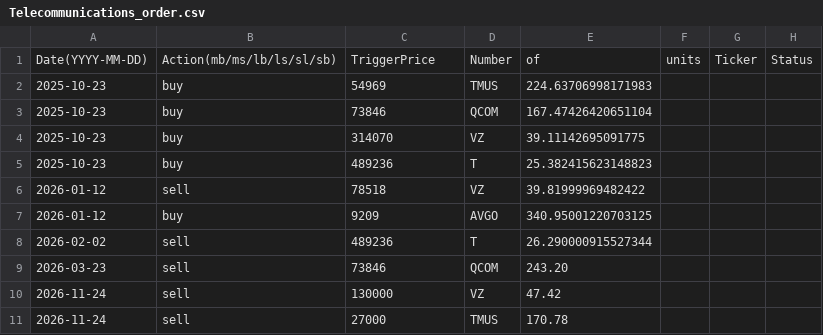
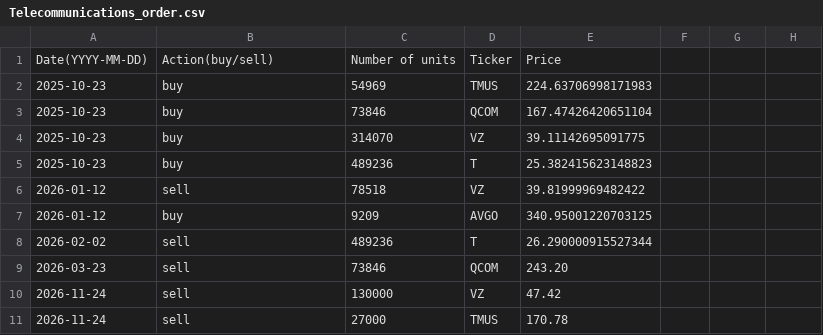
Before and after one commit to clojure-finance/hku-cim-trades, a CSV file: Order_files/Telecommunications_order.csv, drawn as a sheet.

Commit message:
Update CSV header for telecommunications orders

```diff
--- a/Order_files/Telecommunications_order.csv
+++ b/Order_files/Telecommunications_order.csv
@@ -1,2 +1,2 @@
-Date(YYYY-MM-DD),Action(mb/ms/lb/ls/sl/sb),TriggerPrice,Number,of,units,Ticker,Status
+Date(YYYY-MM-DD),Action(buy/sell),Number of units,Ticker,Price
 2025-10-23,buy,54969,TMUS,224.63706998171983
```
